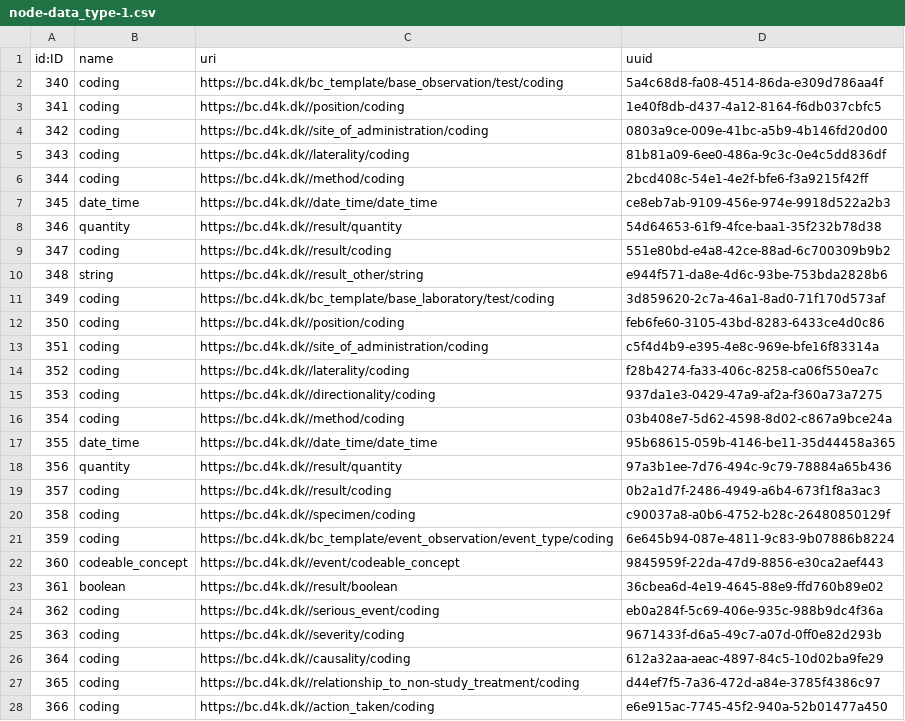
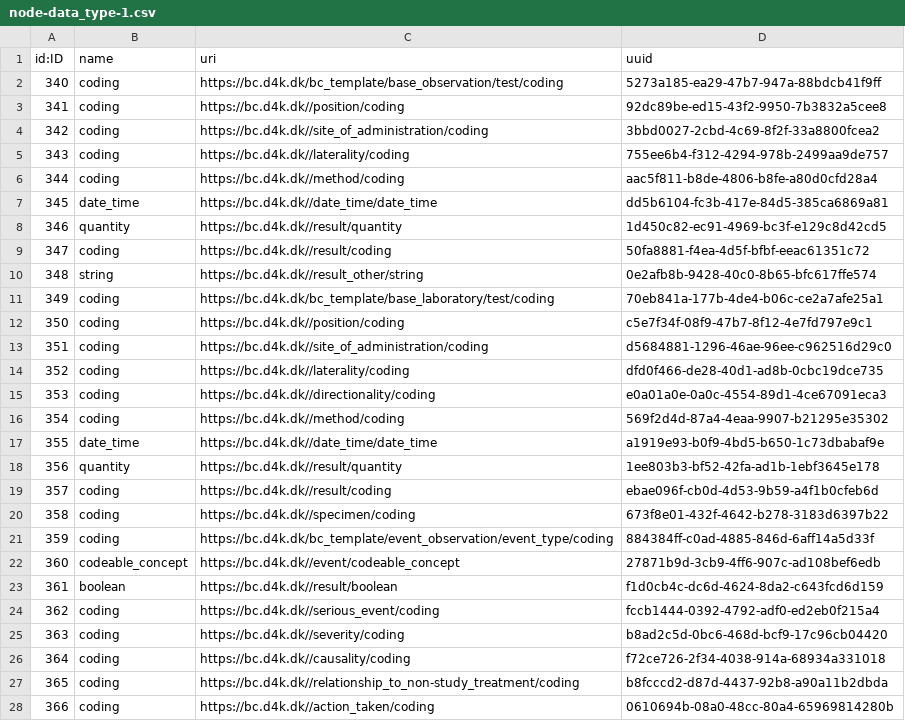
Before and after one commit to data4knowledge/bc_prep, a CSV file: load_data/node-data_type-1.csv, drawn as a sheet; only a part is shown; the diff covers the shown part only.

```diff
--- a/load_data/node-data_type-1.csv
+++ b/load_data/node-data_type-1.csv
@@ -1,28 +1,28 @@
 "id:ID","name","uri","uuid"
-"340","coding","https://bc.d4k.dk/bc_template/base_observation/test/coding","5a4c68d8-fa08-4514-86da-e309d786aa4f"
-"341","coding","https://bc.d4k.dk//position/coding","1e40f8db-d437-4a12-8164-f6db037cbfc5"
-"342","coding","https://bc.d4k.dk//site_of_administration/coding","0803a9ce-009e-41bc-a5b9-4b146fd20d00"
-"343","coding","https://bc.d4k.dk//laterality/coding","81b81a09-6ee0-486a-9c3c-0e4c5dd836df"
-"344","coding","https://bc.d4k.dk//method/coding","2bcd408c-54e1-4e2f-bfe6-f3a9215f42ff"
-"345","date_time","https://bc.d4k.dk//date_time/date_time","ce8eb7ab-9109-456e-974e-9918d522a2b3"
-"346","quantity","https://bc.d4k.dk//result/quantity","54d64653-61f9-4fce-baa1-35f232b78d38"
-"347","coding","https://bc.d4k.dk//result/coding","551e80bd-e4a8-42ce-88ad-6c700309b9b2"
-"348","string","https://bc.d4k.dk//result_other/string","e944f571-da8e-4d6c-93be-753bda2828b6"
-"349","coding","https://bc.d4k.dk/bc_template/base_laboratory/test/coding","3d859620-2c7a-46a1-8ad0-71f170d573af"
-"350","coding","https://bc.d4k.dk//position/coding","feb6fe60-3105-43bd-8283-6433ce4d0c86"
-"351","coding","https://bc.d4k.dk//site_of_administration/coding","c5f4d4b9-e395-4e8c-969e-bfe16f83314a"
-"352","coding","https://bc.d4k.dk//laterality/coding","f28b4274-fa33-406c-8258-ca06f550ea7c"
-"353","coding","https://bc.d4k.dk//directionality/coding","937da1e3-0429-47a9-af2a-f360a73a7275"
-"354","coding","https://bc.d4k.dk//method/coding","03b408e7-5d62-4598-8d02-c867a9bce24a"
-"355","date_time","https://bc.d4k.dk//date_time/date_time","95b68615-059b-4146-be11-35d44458a365"
-"356","quantity","https://bc.d4k.dk//result/quantity","97a3b1ee-7d76-494c-9c79-78884a65b436"
-"357","coding","https://bc.d4k.dk//result/coding","0b2a1d7f-2486-4949-a6b4-673f1f8a3ac3"
-"358","coding","https://bc.d4k.dk//specimen/coding","c90037a8-a0b6-4752-b28c-26480850129f"
-"359","coding","https://bc.d4k.dk/bc_template/event_observation/event_type/coding","6e645b94-087e-4811-9c83-9b07886b8224"
-"360","codeable_concept","https://bc.d4k.dk//event/codeable_concept","9845959f-22da-47d9-8856-e30ca2aef443"
-"361","boolean","https://bc.d4k.dk//result/boolean","36cbea6d-4e19-4645-88e9-ffd760b89e02"
-"362","coding","https://bc.d4k.dk//serious_event/coding","eb0a284f-5c69-406e-935c-988b9dc4f36a"
-"363","coding","https://bc.d4k.dk//severity/coding","9671433f-d6a5-49c7-a07d-0ff0e82d293b"
-"364","coding","https://bc.d4k.dk//causality/coding","612a32aa-aeac-4897-84c5-10d02ba9fe29"
-"365","coding","https://bc.d4k.dk//relationship_to_non-study_treatment/coding","d44ef7f5-7a36-472d-a84e-3785f4386c97"
-"366","coding","https://bc.d4k.dk//action_taken/coding","e6e915ac-7745-45f2-940a-52b01477a450"
+"340","coding","https://bc.d4k.dk/bc_template/base_observation/test/coding","5273a185-ea29-47b7-947a-88bdcb41f9ff"
+"341","coding","https://bc.d4k.dk//position/coding","92dc89be-ed15-43f2-9950-7b3832a5cee8"
+"342","coding","https://bc.d4k.dk//site_of_administration/coding","3bbd0027-2cbd-4c69-8f2f-33a8800fcea2"
+"343","coding","https://bc.d4k.dk//laterality/coding","755ee6b4-f312-4294-978b-2499aa9de757"
+"344","coding","https://bc.d4k.dk//method/coding","aac5f811-b8de-4806-b8fe-a80d0cfd28a4"
+"345","date_time","https://bc.d4k.dk//date_time/date_time","dd5b6104-fc3b-417e-84d5-385ca6869a81"
+"346","quantity","https://bc.d4k.dk//result/quantity","1d450c82-ec91-4969-bc3f-e129c8d42cd5"
+"347","coding","https://bc.d4k.dk//result/coding","50fa8881-f4ea-4d5f-bfbf-eeac61351c72"
+"348","string","https://bc.d4k.dk//result_other/string","0e2afb8b-9428-40c0-8b65-bfc617ffe574"
+"349","coding","https://bc.d4k.dk/bc_template/base_laboratory/test/coding","70eb841a-177b-4de4-b06c-ce2a7afe25a1"
+"350","coding","https://bc.d4k.dk//position/coding","c5e7f34f-08f9-47b7-8f12-4e7fd797e9c1"
+"351","coding","https://bc.d4k.dk//site_of_administration/coding","d5684881-1296-46ae-96ee-c962516d29c0"
+"352","coding","https://bc.d4k.dk//laterality/coding","dfd0f466-de28-40d1-ad8b-0cbc19dce735"
+"353","coding","https://bc.d4k.dk//directionality/coding","e0a01a0e-0a0c-4554-89d1-4ce67091eca3"
+"354","coding","https://bc.d4k.dk//method/coding","569f2d4d-87a4-4eaa-9907-b21295e35302"
+"355","date_time","https://bc.d4k.dk//date_time/date_time","a1919e93-b0f9-4bd5-b650-1c73dbabaf9e"
+"356","quantity","https://bc.d4k.dk//result/quantity","1ee803b3-bf52-42fa-ad1b-1ebf3645e178"
+"357","coding","https://bc.d4k.dk//result/coding","ebae096f-cb0d-4d53-9b59-a4f1b0cfeb6d"
+"358","coding","https://bc.d4k.dk//specimen/coding","673f8e01-432f-4642-b278-3183d6397b22"
+"359","coding","https://bc.d4k.dk/bc_template/event_observation/event_type/coding","884384ff-c0ad-4885-846d-6aff14a5d33f"
+"360","codeable_concept","https://bc.d4k.dk//event/codeable_concept","27871b9d-3cb9-4ff6-907c-ad108bef6edb"
+"361","boolean","https://bc.d4k.dk//result/boolean","f1d0cb4c-dc6d-4624-8da2-c643fcd6d159"
+"362","coding","https://bc.d4k.dk//serious_event/coding","fccb1444-0392-4792-adf0-ed2eb0f215a4"
+"363","coding","https://bc.d4k.dk//severity/coding","b8ad2c5d-0bc6-468d-bcf9-17c96cb04420"
+"364","coding","https://bc.d4k.dk//causality/coding","f72ce726-2f34-4038-914a-68934a331018"
+"365","coding","https://bc.d4k.dk//relationship_to_non-study_treatment/coding","b8fcccd2-d87d-4437-92b8-a90a11b2dbda"
+"366","coding","https://bc.d4k.dk//action_taken/coding","0610694b-08a0-48cc-80a4-65969814280b"
```
Also changed, not shown: 28 edited cells elsewhere in this file, load_data/node-data_type_property-1.csv, load_data/node-instance-1.csv, 10 other files.
